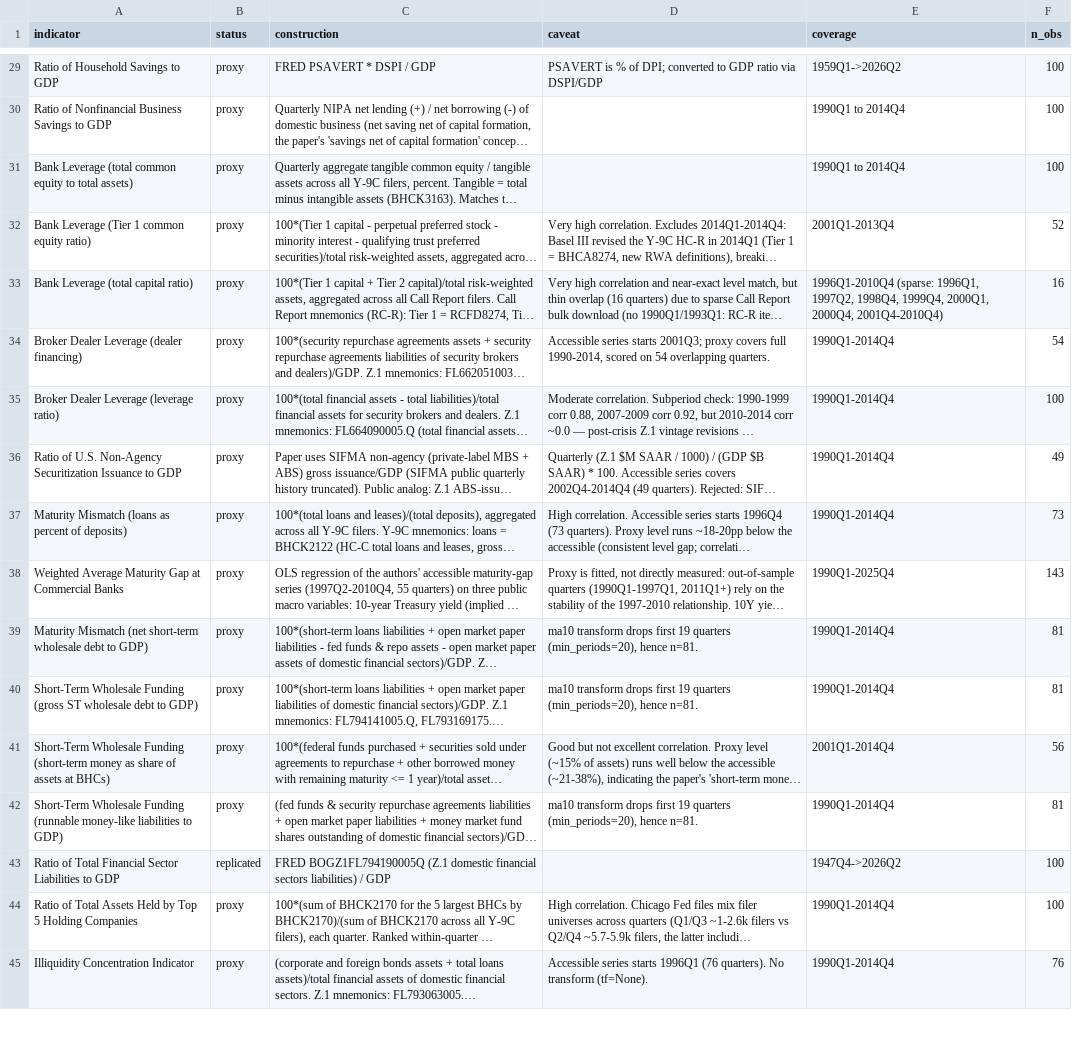
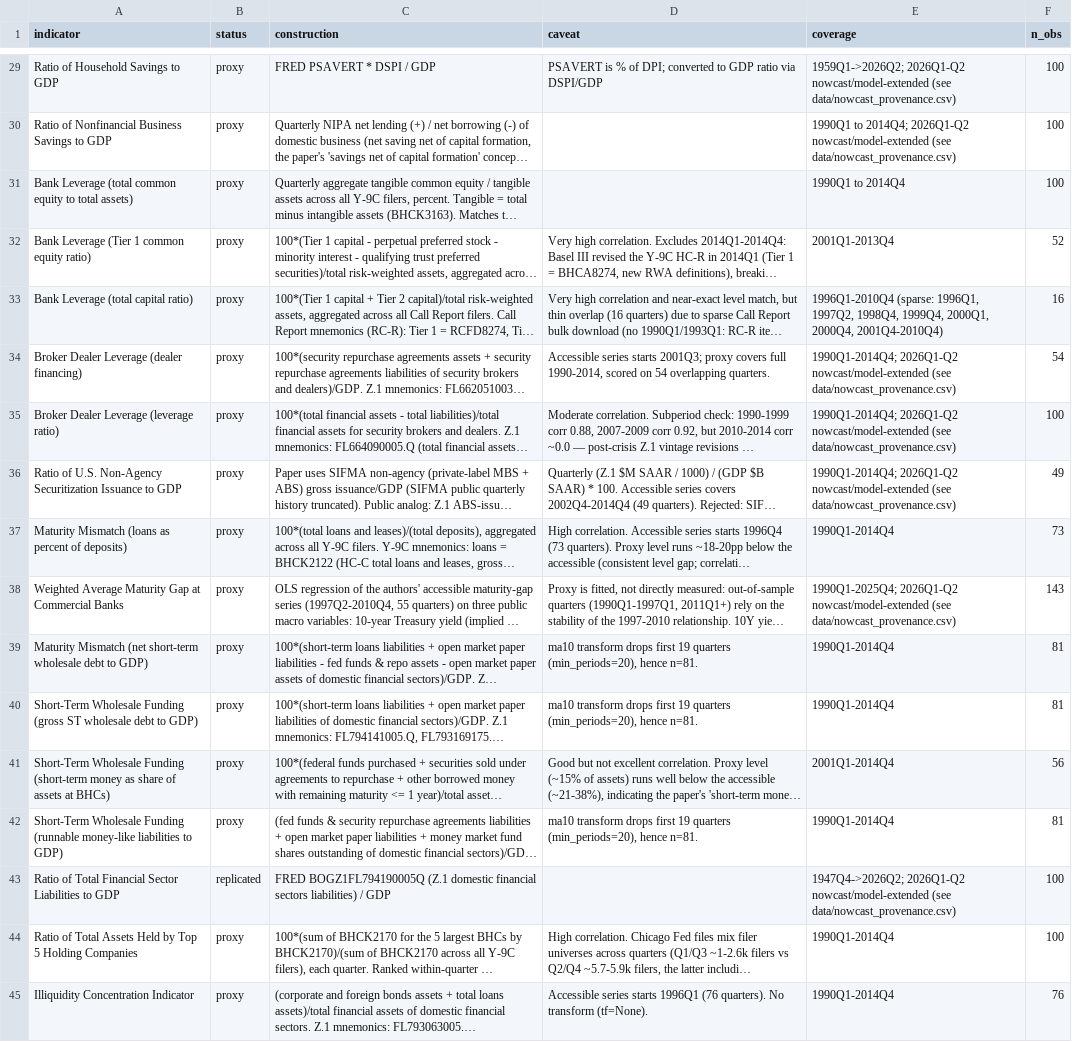
Before and after one commit to fcela/frb-heat-index, a CSV file: data/proxy_catalog.csv, drawn as a sheet; only a part is shown, gaps mark what is left out; long unchanged cells end in …; the diff covers the shown part only; the diff names each change by its address in the sheet, - before the commit and + after, or states it on an @@ line.

Commit message:
Nowcast-complete the panel through 2026Q2; fix stale artifacts and writeup
32 of 46 series ended at 2025Q4 (source-release lag), leaving the 2026Q1/Q2
aggregate as a mean over 6 of 14 components. This completes all series:

- src/nowcast.py: per-series, per-horizon nowcast engine. Tries AR(1/2/4),
  ridge bridge equations on the 15 complete series, and naive benchmarks;
  rolling-origin backtest over 8 quarters; model used only if it beats
  carry-forward by >=10% RMSE with R2>=0.30, else documented assumption
  (carry-forward/trend/mean). 16 model nowcasts, 44 carry-forward, 2 trend.
- src/build_maturity_gap.py: committed OLS regression builder for the
  maturity-gap proxy (gap=-1.87-3.40*y10-0.144*vix+0.423*loan_dep, R2 0.80);
  extends to 2026Q2 on observed FRED inputs. Verifies against panel value.
- data/panel_complete.csv: filled panel (observed CSV untouched);
  data/nowcast_provenance.csv: per-value method, backtest scores, reasons.
- Rebuilt components/aggregate/site JSONs from complete inputs. Also fixes
  stale committed artifacts (SRISK component move and maturity-gap proxy
  were never rebuilt into components.csv; true nowcast shift <=0.016).
- meta.json n_indicators 45->46; catalog coverage annotated.
- Site: stale counts fixed (46/46), maturity-gap caveat corrected, nowcast
  disclosure added, downloads extended.
- Paper: SRISK/Granger journal-addition sections, maturity-gap proxy docs,
  44->46 counts, nowcast methodology section; PDF rebuilt.
- tests/test_nowcast.py: no trailing NaN, provenance coverage, range checks.

```diff
--- a/data/proxy_catalog.csv
+++ b/data/proxy_catalog.csv
-E29 (coverage): 1959Q1->2026Q2
+E29 (coverage): 1959Q1->2026Q2; 2026Q1-Q2 nowcast/model-extended (see data/nowcast_provenance.csv)
-E30 (coverage): 1990Q1 to 2014Q4
+E30 (coverage): 1990Q1 to 2014Q4; 2026Q1-Q2 nowcast/model-extended (see data/nowcast_provenance.csv)
-E34:E36 (coverage): 1990Q1-2014Q4
+E34:E36 (coverage): 1990Q1-2014Q4; 2026Q1-Q2 nowcast/model-extended (see data/nowcast_provenance.csv)
-E38 (coverage): 1990Q1-2025Q4
+E38 (coverage): 1990Q1-2025Q4; 2026Q1-Q2 nowcast/model-extended (see data/nowcast_provenance.csv)
-E43 (coverage): 1947Q4->2026Q2
+E43 (coverage): 1947Q4->2026Q2; 2026Q1-Q2 nowcast/model-extended (see data/nowcast_provenance.csv)
```
Also changed, not shown: 32 edited cells elsewhere in this file, data/aggregate.csv, data/components.csv, 15 other files.
